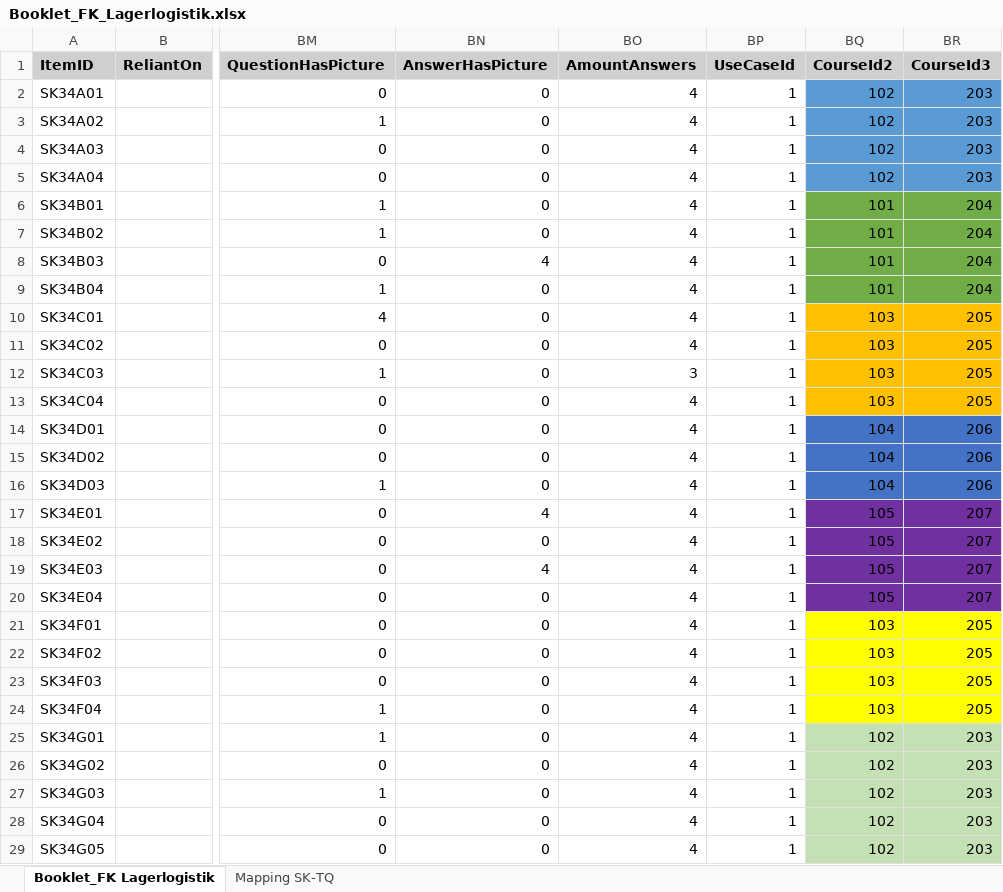
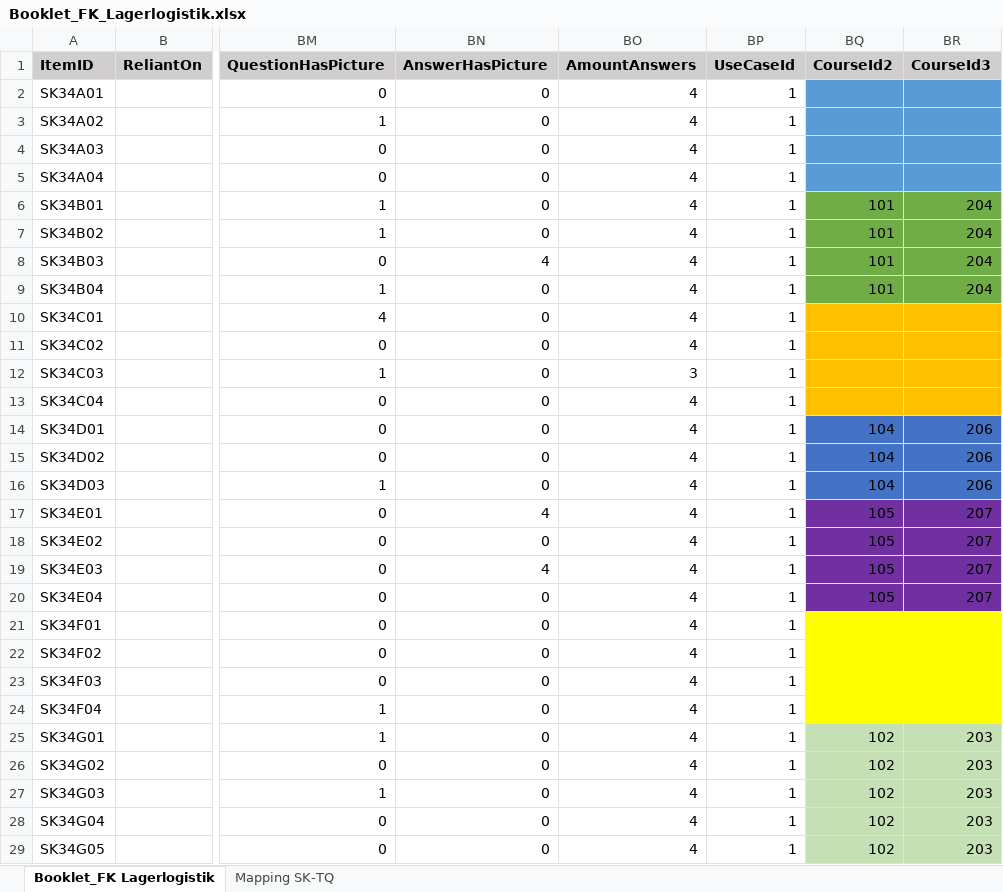
Before and after one commit to HDBW/APOLLO, an Excel workbook: src/cloud/backend/apollo.cloud/Graph.Apollo.Cloud.Assessment/Data/Booklet_FK_Lagerlogistik.xlsx, sheet Booklet_FK Lagerlogistik, drawn as a sheet; only a part is shown, gaps mark what is left out; values as stored, in another font and other column widths than the file's, no borders; table styles not drawn; the diff names each change by its address in the sheet, - before the commit and + after, or states it on an @@ line.

Commit message:
Fixed Excel Mapping
Co-Authored-By: talisi <5801746+talisi@users.noreply.github.com>

```diff
--- a/src/cloud/backend/apollo.cloud/Graph.Apollo.Cloud.Assessment/Data/Booklet_FK_Lagerlogistik.xlsx (sheet Booklet_FK Lagerlogistik)
+++ b/src/cloud/backend/apollo.cloud/Graph.Apollo.Cloud.Assessment/Data/Booklet_FK_Lagerlogistik.xlsx (sheet Booklet_FK Lagerlogistik)
-BQ2:BQ5 (CourseId2): 102
+BQ2:BQ5 (CourseId2): (empty)
-BR2:BR5 (CourseId3): 203
+BR2:BR5 (CourseId3): (empty)
-BQ10:BQ13 (CourseId2): 103
+BQ10:BQ13 (CourseId2): (empty)
-BR10:BR13 (CourseId3): 205
+BR10:BR13 (CourseId3): (empty)
-BQ21:BQ24 (CourseId2): 103
+BQ21:BQ24 (CourseId2): (empty)
-BR21:BR24 (CourseId3): 205
+BR21:BR24 (CourseId3): (empty)
```
Also changed, not shown: 6 other files.
